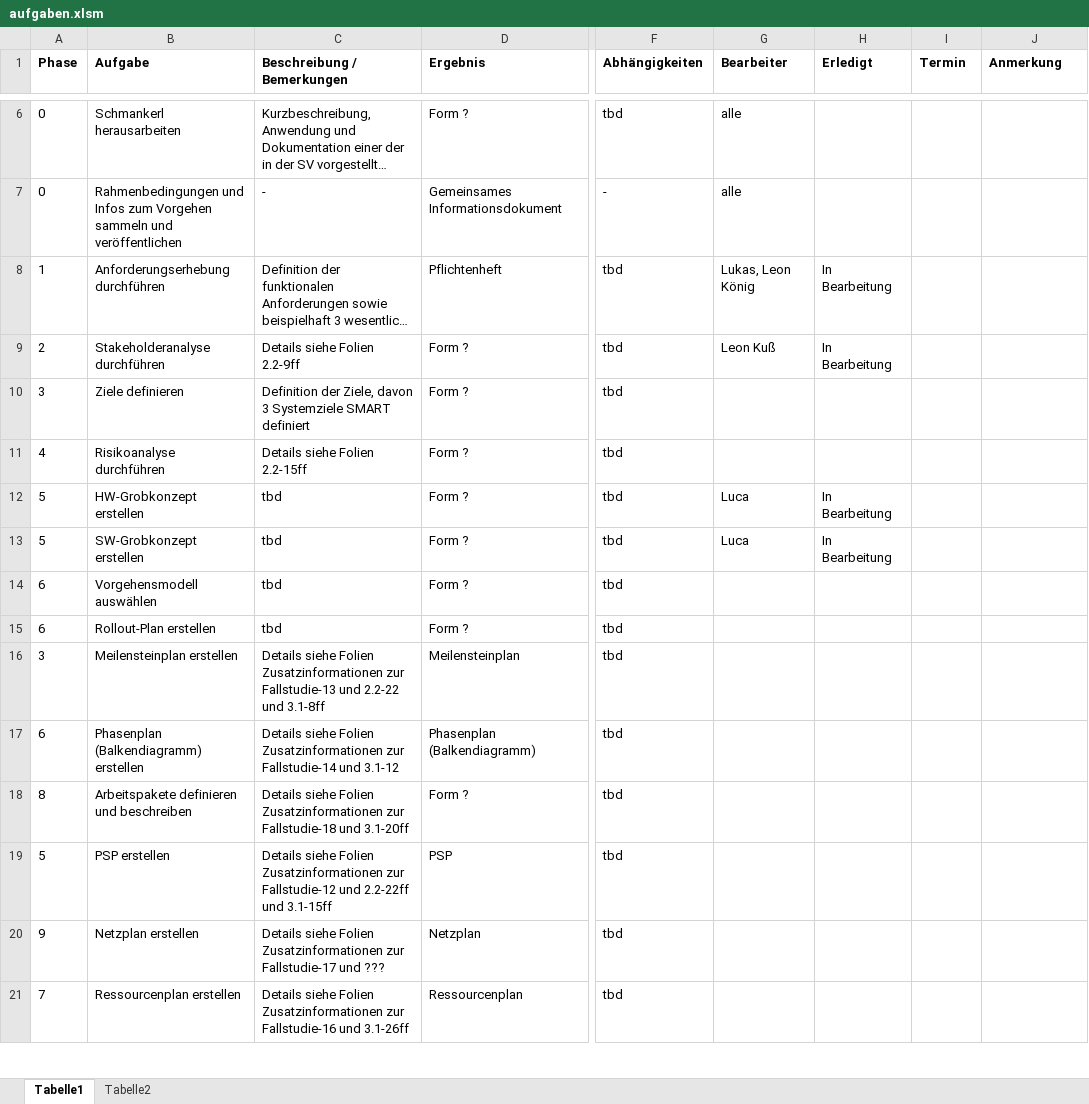
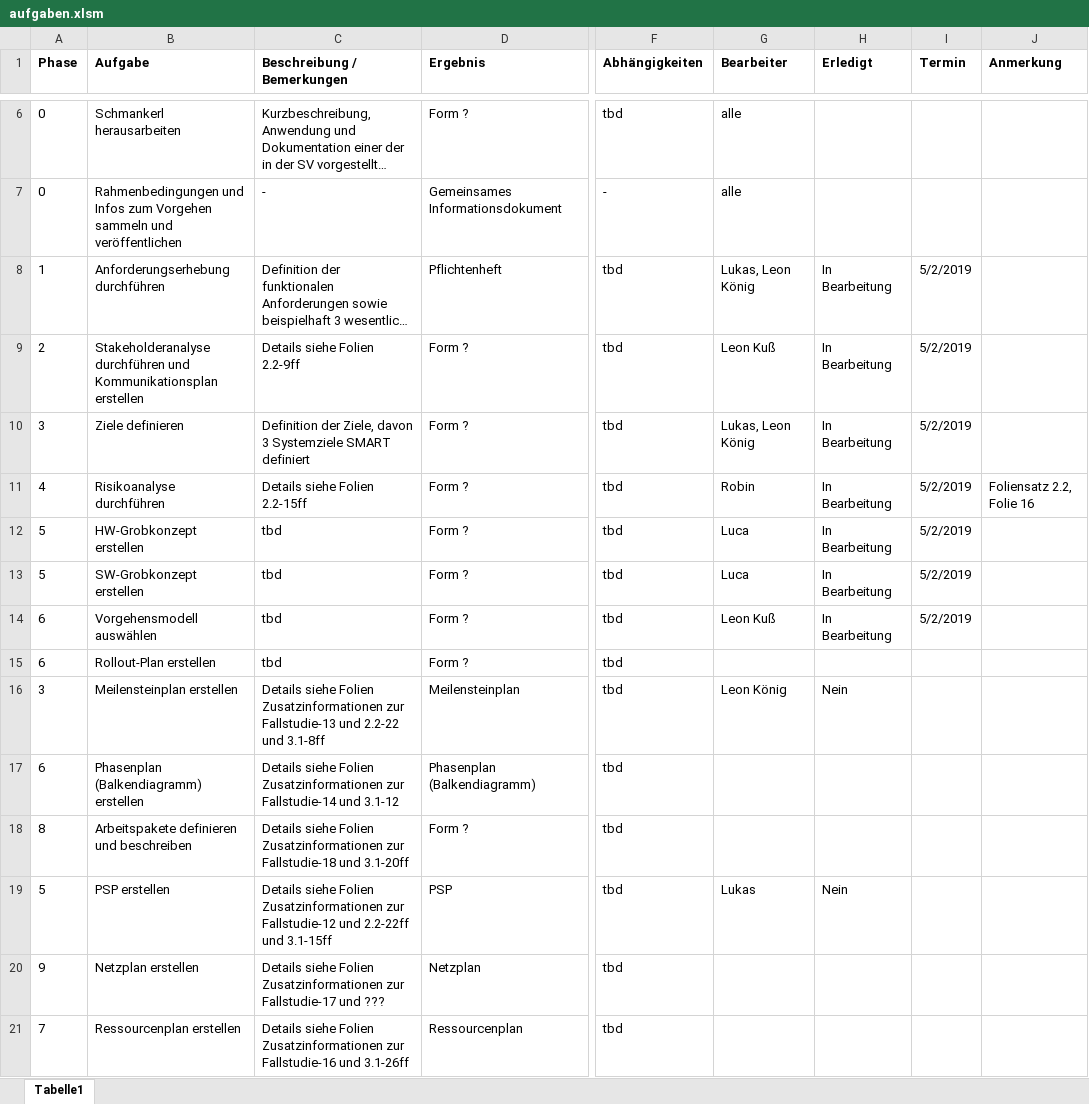
Before and after one commit to robin2810/itpm_fallstudie, an Excel workbook: aufgaben.xlsm, sheet Tabelle1, drawn as a sheet; only a part is shown, gaps mark what is left out; long unchanged cells end in …; values as stored, in another font and other column widths than the file's, no borders; conditional formats not drawn; the diff names each change by its address in the sheet, - before the commit and + after, or states it on an @@ line.

Commit message:
Update aufgaben.xlsm

```diff
--- a/aufgaben.xlsm (sheet Tabelle1)
+++ b/aufgaben.xlsm (sheet Tabelle1)
@@ sheet tab hidden: Tabelle2 @@
-I8:I14 (Termin): (empty)
+I8:I14 (Termin): 5/2/2019
-B9 (Aufgabe): Stakeholderanalyse durchführen
+B9 (Aufgabe): Stakeholderanalyse durchführen und Kommunikationsplan erstellen
-G10 (Bearbeiter): (empty)
+G10 (Bearbeiter): Lukas, Leon König
-H10:H11 (Erledigt): (empty)
+H10:H11 (Erledigt): In Bearbeitung
-G11 (Bearbeiter): (empty)
+G11 (Bearbeiter): Robin
-J11 (Anmerkung): (empty)
+J11 (Anmerkung): Foliensatz 2.2, Folie 16
-G14 (Bearbeiter): (empty)
+G14 (Bearbeiter): Leon Kuß
-H14 (Erledigt): (empty)
+H14 (Erledigt): In Bearbeitung
-G16 (Bearbeiter): (empty)
+G16 (Bearbeiter): Leon König
-H16 (Erledigt): (empty)
+H16 (Erledigt): Nein
-G19 (Bearbeiter): (empty)
+G19 (Bearbeiter): Lukas
-H19 (Erledigt): (empty)
+H19 (Erledigt): Nein
```
